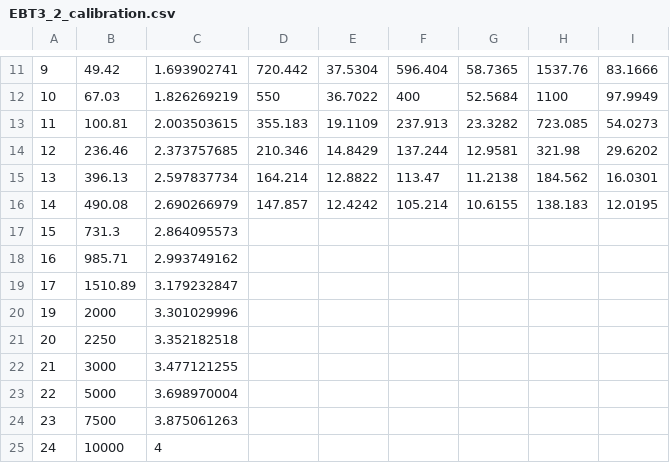
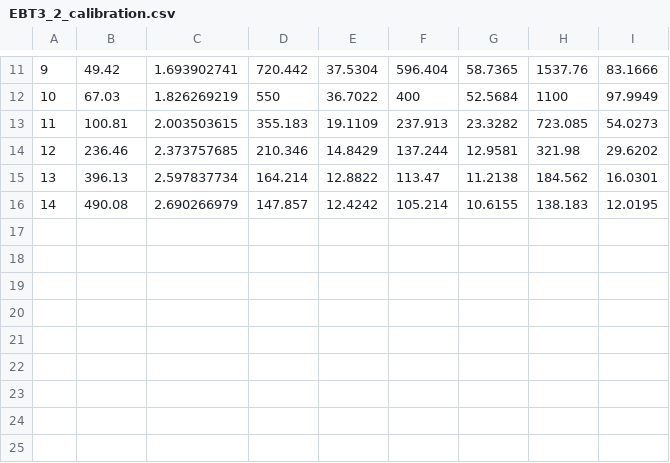
Before and after one commit to EliasFink122/Proton_Radiography, a CSV file: Diagnostics_v2/Calibration/Epson_12000XL/EBT3_2_calibration.csv, drawn as a sheet; only a part is shown, gaps mark what is left out; the diff names each change by its address in the sheet, - before the commit and + after, or states it on an @@ line.

Commit message:
Fixed calibration data format

```diff
--- a/Diagnostics_v2/Calibration/Epson_12000XL/EBT3_2_calibration.csv
+++ b/Diagnostics_v2/Calibration/Epson_12000XL/EBT3_2_calibration.csv
-row 17: 15 | 731.3 | 2.864095573
-row 18: 16 | 985.71 | 2.993749162
-row 19: 17 | 1510.89 | 3.179232847
-row 20: 19 | 2000 | 3.301029996
-row 21: 20 | 2250 | 3.352182518
-row 22: 21 | 3000 | 3.477121255
-row 23: 22 | 5000 | 3.698970004
-row 24: 23 | 7500 | 3.875061263
-row 25: 24 | 10000 | 4
```
